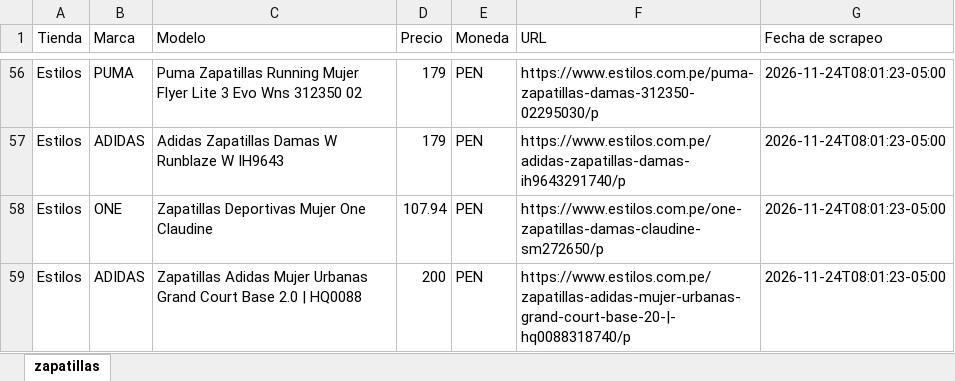
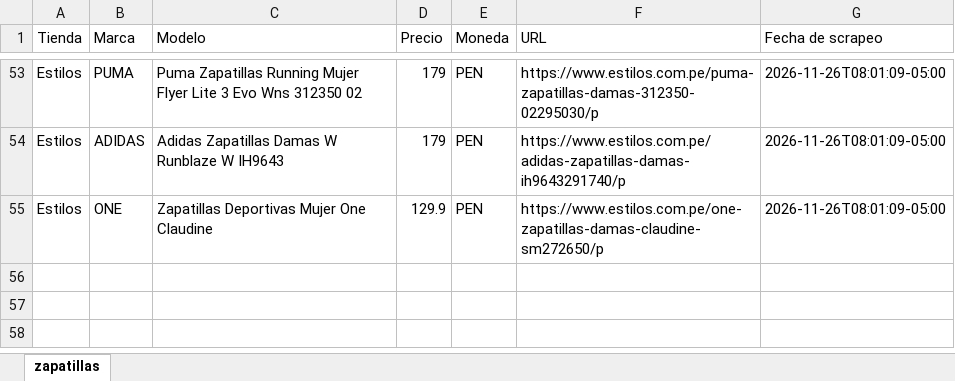
Before and after one commit to gdny0208/comparador-zapatillas, an Excel workbook: zapatillas.xlsx, sheet zapatillas, drawn as a sheet; only a part is shown, gaps mark what is left out; values as stored, in another font and other column widths than the file's, no borders; removed rows and columns are numbered as before the commit, all else as after; the diff covers the shown part only; the diff names each change by its address in the sheet, - before the commit and + after, or states it on an @@ line.

Commit message:
Actualiza zapatillas.xlsx (54 productos, 2026-11-26T08:01:09-05:00)

```diff
--- a/zapatillas.xlsx (sheet zapatillas)
+++ b/zapatillas.xlsx (sheet zapatillas)
-G53:G55 (Fecha de scrapeo): 2026-11-24T08:01:23-05:00
+G53:G55 (Fecha de scrapeo): 2026-11-26T08:01:09-05:00
-D55 (Precio): 107.94
+D55 (Precio): 129.9
-row 59: Estilos | ADIDAS | Zapatillas Adidas Mujer Urbanas Grand Court Base 2.0 | HQ0088 | 200 | PEN | https://www.estilos.com.pe/zapatillas-adidas-mujer-urbanas-grand-court-base-20-|-hq0088318740/p | 2026-11-24T08:01:23-05:00
```
Also changed, not shown: 11 added rows, 14 removed rows and 52 edited cells elsewhere in this sheet.
